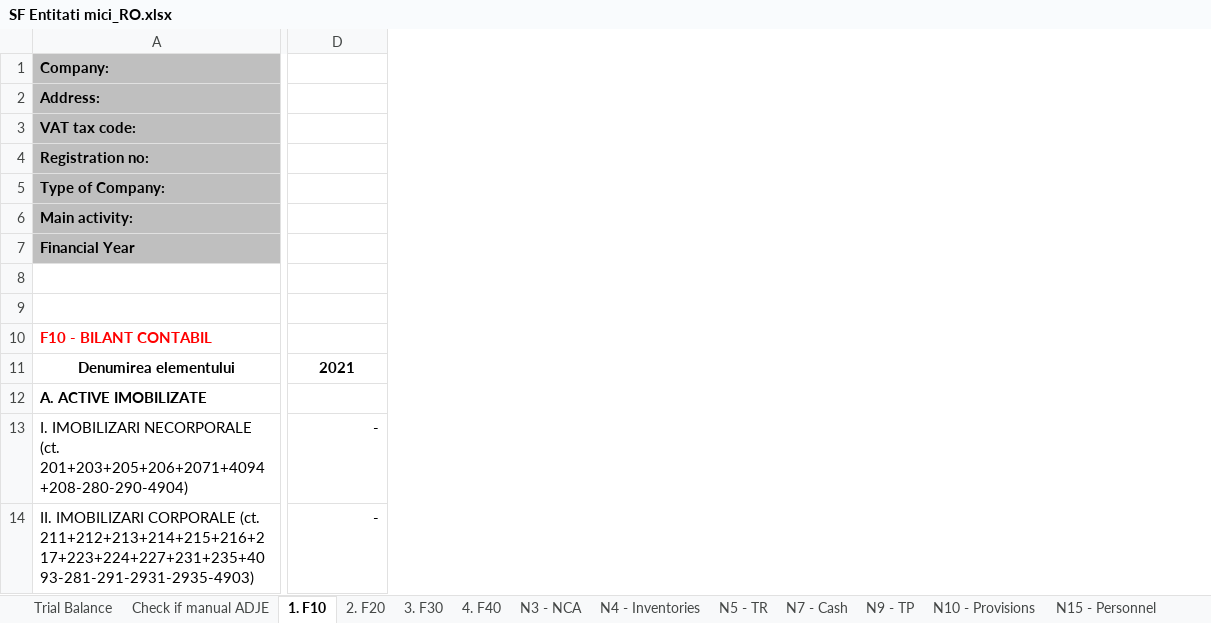
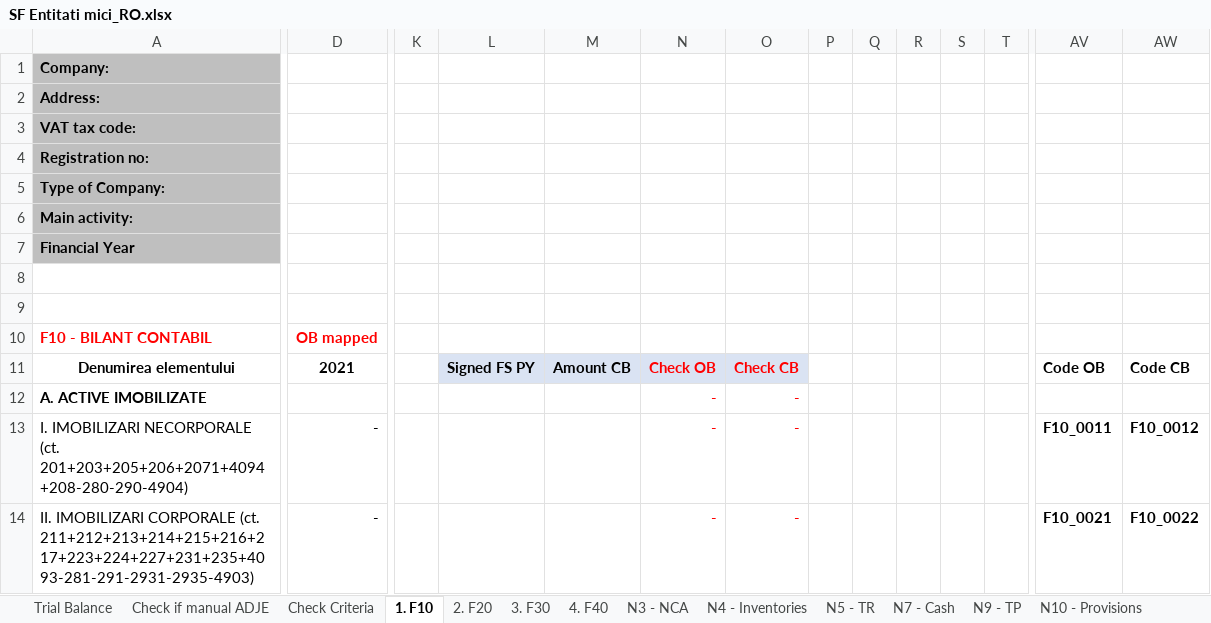
Before and after one commit to GTRDIGITAL/auditAppsMirus, an Excel workbook: Instructions/SF Entitati mici_RO.xlsx, sheet 1. F10, drawn as a sheet; only a part is shown, gaps mark what is left out; values as stored, in another font and other column widths than the file's, no borders; the diff covers the shown part only; the diff names each change by its address in the sheet, - before the commit and + after, or states it on an @@ line.

```diff
--- a/Instructions/SF Entitati mici_RO.xlsx (sheet 1. F10)
+++ b/Instructions/SF Entitati mici_RO.xlsx (sheet 1. F10)
+sheet tab: Check Criteria
+column K, empty
+column L, row 11: Signed FS PY
+column M, row 11: Amount CB
+column N, rows 11-14: Check OB | - | - | -
+column O, rows 11-14: Check CB | - | - | -
+column P, empty
+column Q, empty
+column R, empty
+column S, empty
+column T, empty
+column AV, rows 11-14: Code OB |  | F10_0011 | F10_0021
+column AW, rows 11-14: Code CB |  | F10_0012 | F10_0022
-D10: (empty)
+D10: OB mapped
```
Also changed, not shown: 27 added columns elsewhere in this sheet, sheet 2. F20, sheet 3. F30, sheet Check if manual ADJE, sheet Trial Balance, other sheet tabs, formulas that keep their value, Instructions/SF Entitati mici_EN.xlsx, Instructions/Template FS ENG.xlsx, 3 other files.
